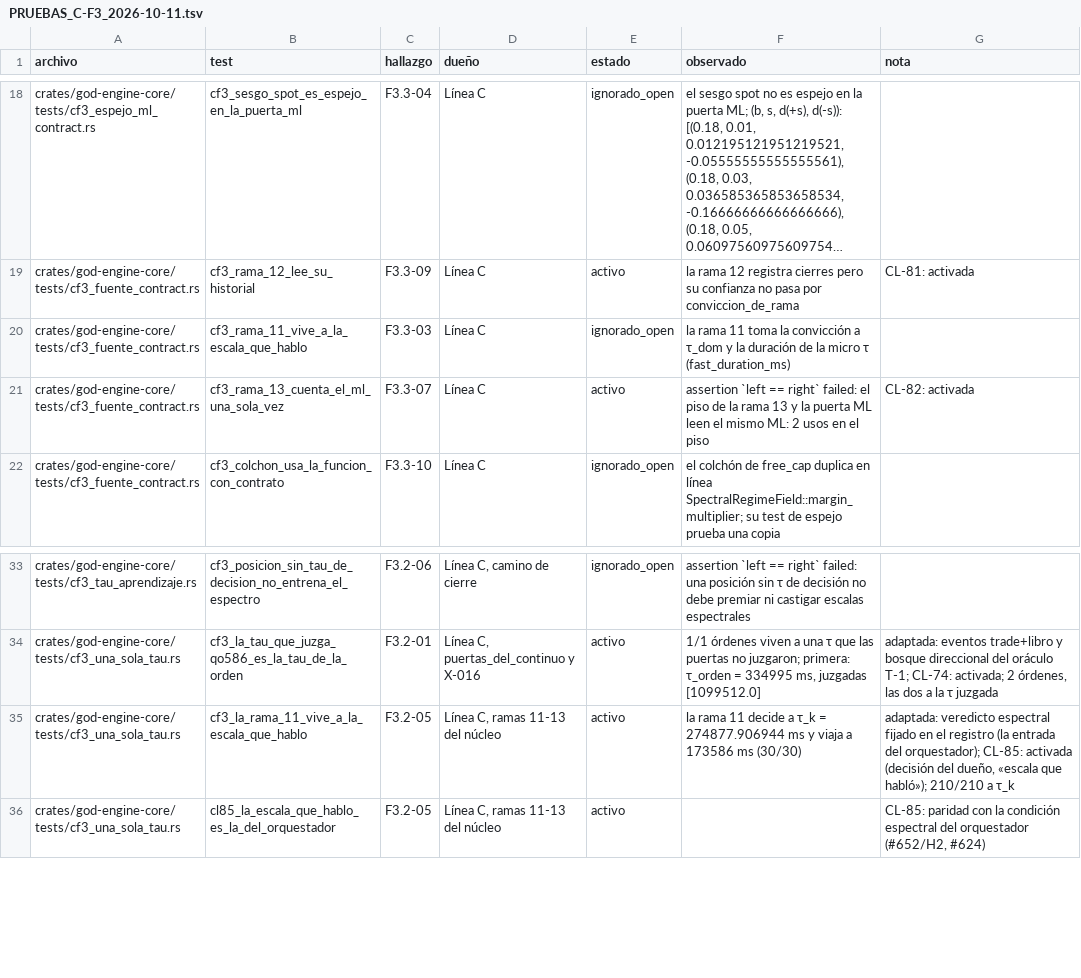
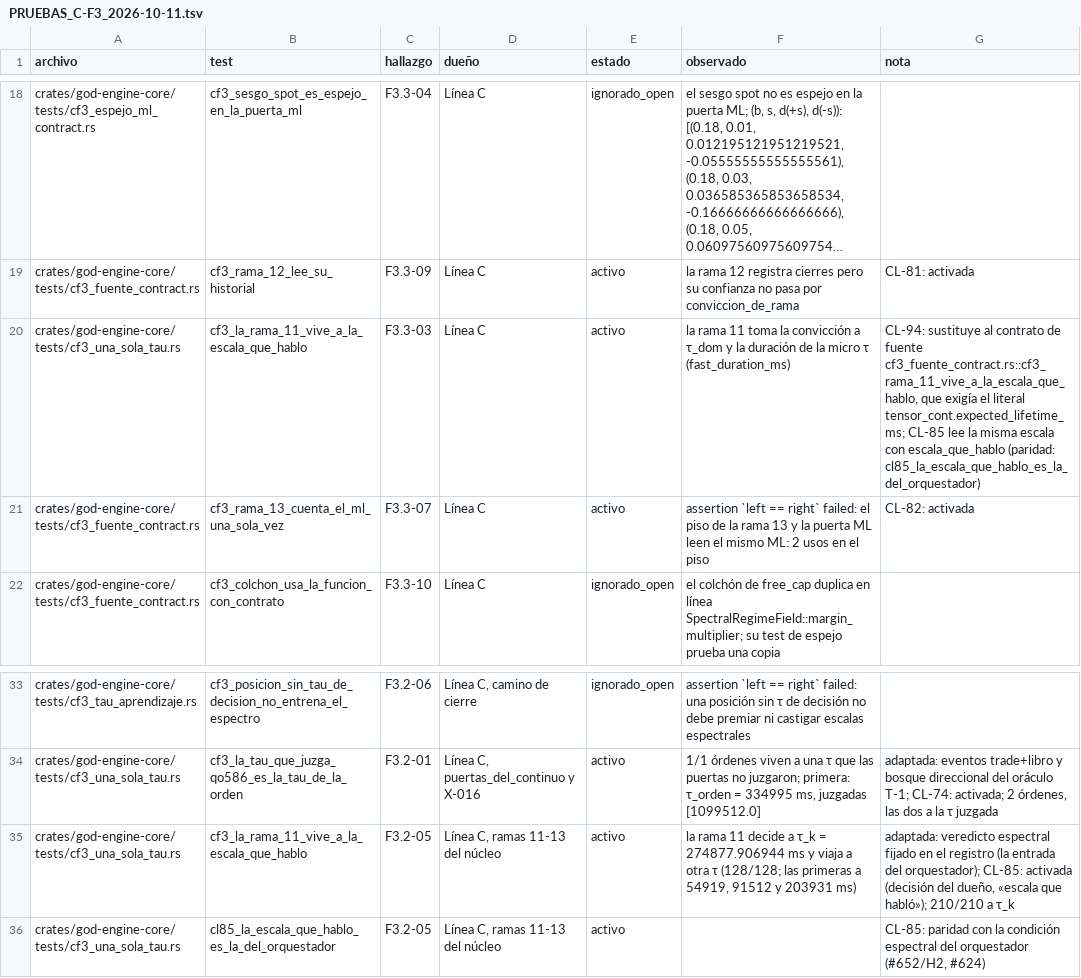
Before and after one commit to Jhona-la/Trader-Gemini, a TSV file: docs/audit/PRUEBAS_C-F3_2026-10-11.tsv, drawn as a sheet; only a part is shown, gaps mark what is left out; long unchanged cells end in …; the diff names each change by its address in the sheet, - before the commit and + after, or states it on an @@ line.

```diff
--- a/docs/audit/PRUEBAS_C-F3_2026-10-11.tsv
+++ b/docs/audit/PRUEBAS_C-F3_2026-10-11.tsv
-A20 (archivo): crates/god-engine-core/tests/cf3_fuente_contract.rs
+A20 (archivo): crates/god-engine-core/tests/cf3_una_sola_tau.rs
-B20 (test): cf3_rama_11_vive_a_la_escala_que_hablo
+B20 (test): cf3_la_rama_11_vive_a_la_escala_que_hablo
-E20 (estado): ignorado_open
+E20 (estado): activo
-G20 (nota): (empty)
+G20 (nota): CL-94: sustituye al contrato de fuente cf3_fuente_contract.rs::cf3_rama_11_vive_a_la_escala_que_hablo, que exigía el literal tensor_cont.expected_lifetime_ms; CL-85 lee la misma escala con escala_que_hablo (paridad: cl85_la_escala_que_hablo_es_la_del_orquestador)
-F35 (observado): …viaja a 173586 ms (30/30)
+F35 (observado): …viaja a otra τ (128/128; las primeras a 54919, 91512 y 203931 ms)
```
Also changed, not shown: 3 other files.
